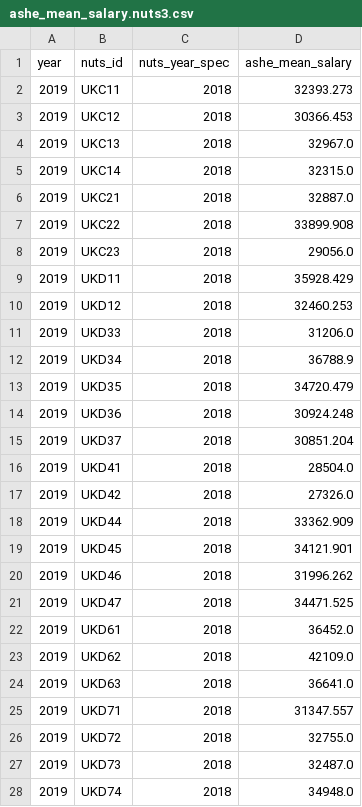
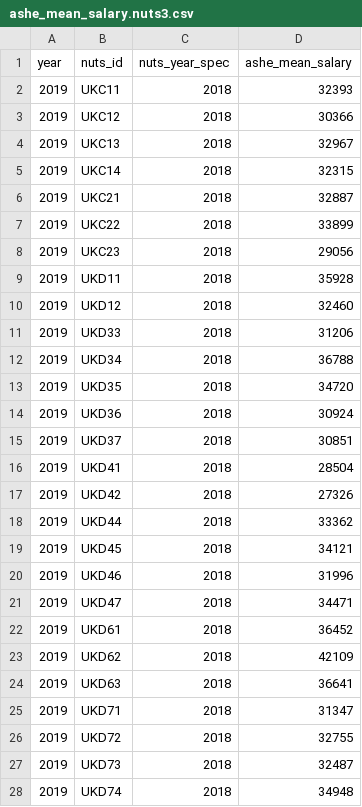
Before and after one commit to nestauk/beis-indicators, a CSV file: ds/data/processed/ashe_mean_salary/ashe_mean_salary.nuts3.csv, drawn as a sheet; only a part is shown; the diff covers the shown part only.

Commit message:
Rounding values

```diff
--- a/ds/data/processed/ashe_mean_salary/ashe_mean_salary.nuts3.csv
+++ b/ds/data/processed/ashe_mean_salary/ashe_mean_salary.nuts3.csv
@@ -1,28 +1,28 @@
 year,nuts_id,nuts_year_spec,ashe_mean_salary
-2019,UKC11,2018,32393.273
-2019,UKC12,2018,30366.453
-2019,UKC13,2018,32967.0
-2019,UKC14,2018,32315.0
-2019,UKC21,2018,32887.0
-2019,UKC22,2018,33899.908
-2019,UKC23,2018,29056.0
-2019,UKD11,2018,35928.429
-2019,UKD12,2018,32460.253
-2019,UKD33,2018,31206.0
-2019,UKD34,2018,36788.9
-2019,UKD35,2018,34720.479
-2019,UKD36,2018,30924.248
-2019,UKD37,2018,30851.204
-2019,UKD41,2018,28504.0
-2019,UKD42,2018,27326.0
-2019,UKD44,2018,33362.909
-2019,UKD45,2018,34121.901
-2019,UKD46,2018,31996.262
-2019,UKD47,2018,34471.525
-2019,UKD61,2018,36452.0
-2019,UKD62,2018,42109.0
-2019,UKD63,2018,36641.0
-2019,UKD71,2018,31347.557
-2019,UKD72,2018,32755.0
-2019,UKD73,2018,32487.0
-2019,UKD74,2018,34948.0
+2019,UKC11,2018,32393
+2019,UKC12,2018,30366
+2019,UKC13,2018,32967
+2019,UKC14,2018,32315
+2019,UKC21,2018,32887
+2019,UKC22,2018,33899
+2019,UKC23,2018,29056
+2019,UKD11,2018,35928
+2019,UKD12,2018,32460
+2019,UKD33,2018,31206
+2019,UKD34,2018,36788
+2019,UKD35,2018,34720
+2019,UKD36,2018,30924
+2019,UKD37,2018,30851
+2019,UKD41,2018,28504
+2019,UKD42,2018,27326
+2019,UKD44,2018,33362
+2019,UKD45,2018,34121
+2019,UKD46,2018,31996
+2019,UKD47,2018,34471
+2019,UKD61,2018,36452
+2019,UKD62,2018,42109
+2019,UKD63,2018,36641
+2019,UKD71,2018,31347
+2019,UKD72,2018,32755
+2019,UKD73,2018,32487
+2019,UKD74,2018,34948
```
Also changed, not shown: 140 edited cells elsewhere in this file, ds/data/processed/ashe_mean_salary/ashe_mean_salary.nuts2.csv, 1 other file.
